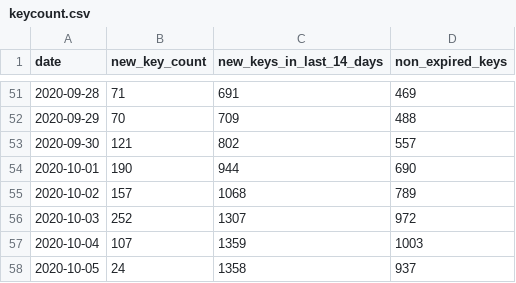
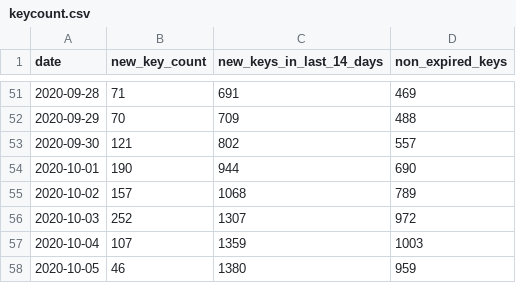
Before and after one commit to sledilnik/cwa-scrape, a CSV file: data/SI/keycount.csv, drawn as a sheet; only a part is shown, gaps mark what is left out.

```diff
--- a/data/SI/keycount.csv
+++ b/data/SI/keycount.csv
@@ -57,2 +57,2 @@ date,new_key_count,new_keys_in_last_14_days,non_expired_keys
 2020-10-04,107,1359,1003
-2020-10-05,24,1358,937
+2020-10-05,46,1380,959
```
Also changed, not shown: 4 other files.
